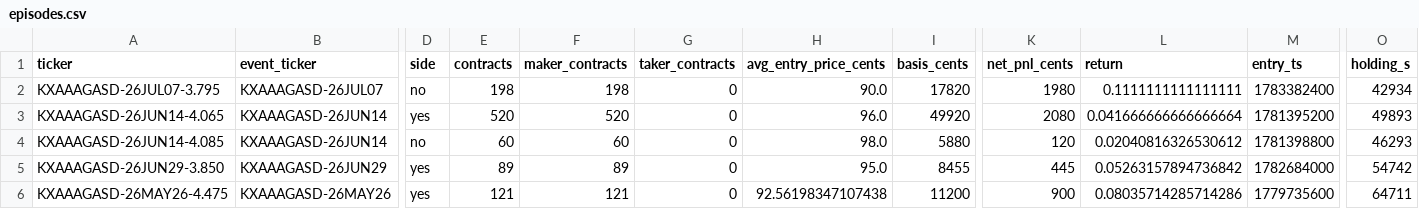
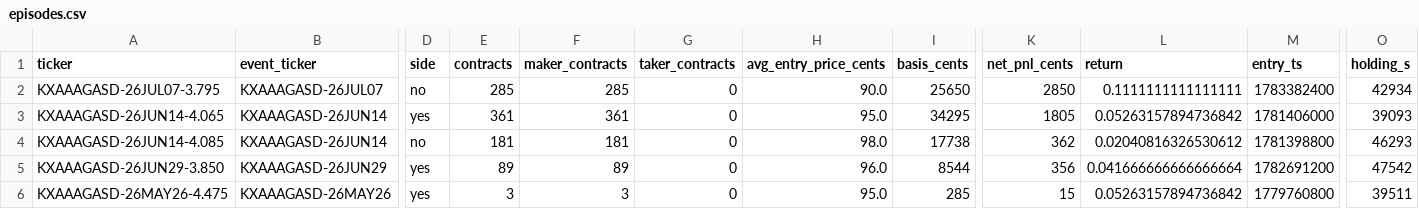
Before and after one commit to CJC-ori/c-g-trading, a CSV file: reports/flb/r5_endgame_12h/episodes.csv, drawn as a sheet; only a part is shown, gaps mark what is left out; the diff covers the shown part only; the diff names each change by its address in the sheet, - before the commit and + after, or states it on an @@ line.

```diff
--- a/reports/flb/r5_endgame_12h/episodes.csv
+++ b/reports/flb/r5_endgame_12h/episodes.csv
-E2 (contracts): 198
+E2 (contracts): 285
-F2 (maker_contracts): 198
+F2 (maker_contracts): 285
-I2 (basis_cents): 17820
+I2 (basis_cents): 25650
-K2 (net_pnl_cents): 1980
+K2 (net_pnl_cents): 2850
-E3 (contracts): 520
+E3 (contracts): 361
-F3 (maker_contracts): 520
+F3 (maker_contracts): 361
-H3 (avg_entry_price_cents): 96.0
+H3 (avg_entry_price_cents): 95.0
-I3 (basis_cents): 49920
+I3 (basis_cents): 34295
-K3 (net_pnl_cents): 2080
+K3 (net_pnl_cents): 1805
-L3 (return): 0.041666666666666664
+L3 (return): 0.05263157894736842
-M3 (entry_ts): 1781395200
+M3 (entry_ts): 1781406000
-O3 (holding_s): 49893
+O3 (holding_s): 39093
-E4 (contracts): 60
+E4 (contracts): 181
-F4 (maker_contracts): 60
+F4 (maker_contracts): 181
-I4 (basis_cents): 5880
+I4 (basis_cents): 17738
-K4 (net_pnl_cents): 120
+K4 (net_pnl_cents): 362
-H5 (avg_entry_price_cents): 95.0
+H5 (avg_entry_price_cents): 96.0
-I5 (basis_cents): 8455
+I5 (basis_cents): 8544
-K5 (net_pnl_cents): 445
+K5 (net_pnl_cents): 356
-L5 (return): 0.05263157894736842
+L5 (return): 0.041666666666666664
-M5 (entry_ts): 1782684000
+M5 (entry_ts): 1782691200
-O5 (holding_s): 54742
+O5 (holding_s): 47542
-E6 (contracts): 121
+E6 (contracts): 3
-F6 (maker_contracts): 121
+F6 (maker_contracts): 3
-H6 (avg_entry_price_cents): 92.56198347107438
+H6 (avg_entry_price_cents): 95.0
-I6 (basis_cents): 11200
+I6 (basis_cents): 285
-K6 (net_pnl_cents): 900
+K6 (net_pnl_cents): 15
-L6 (return): 0.08035714285714286
+L6 (return): 0.05263157894736842
-M6 (entry_ts): 1779735600
+M6 (entry_ts): 1779760800
-O6 (holding_s): 64711
+O6 (holding_s): 39511
```
Also changed, not shown: 5 removed rows and 54 edited cells elsewhere in this file, reports/flb/r2_maker/episodes.csv, reports/flb/r5_endgame_24h/episodes.csv, 50 other files.
